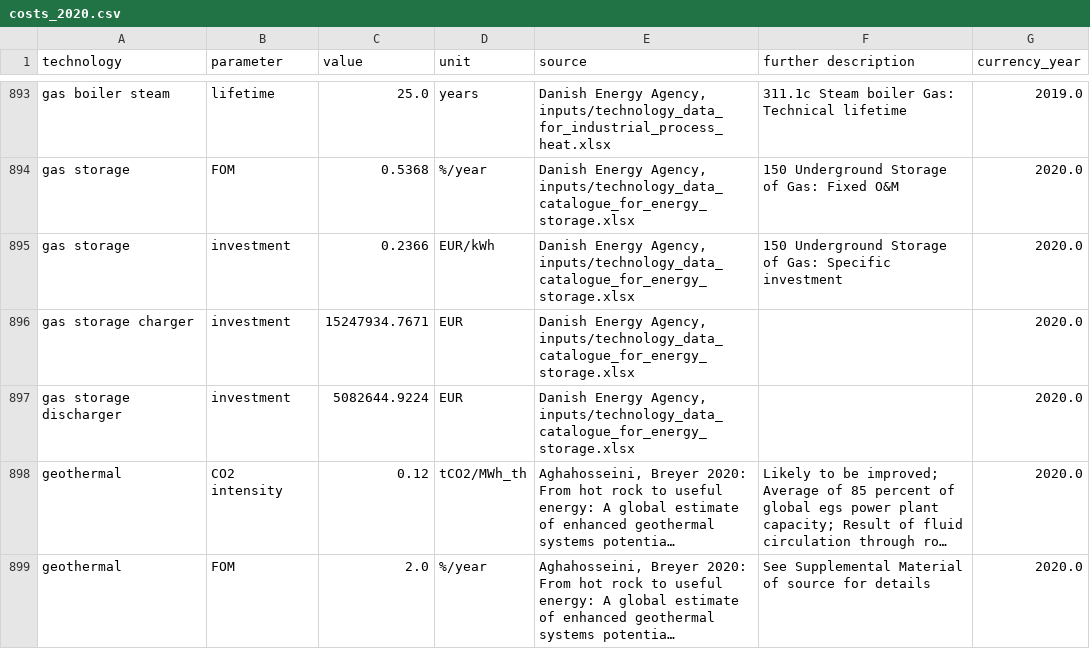
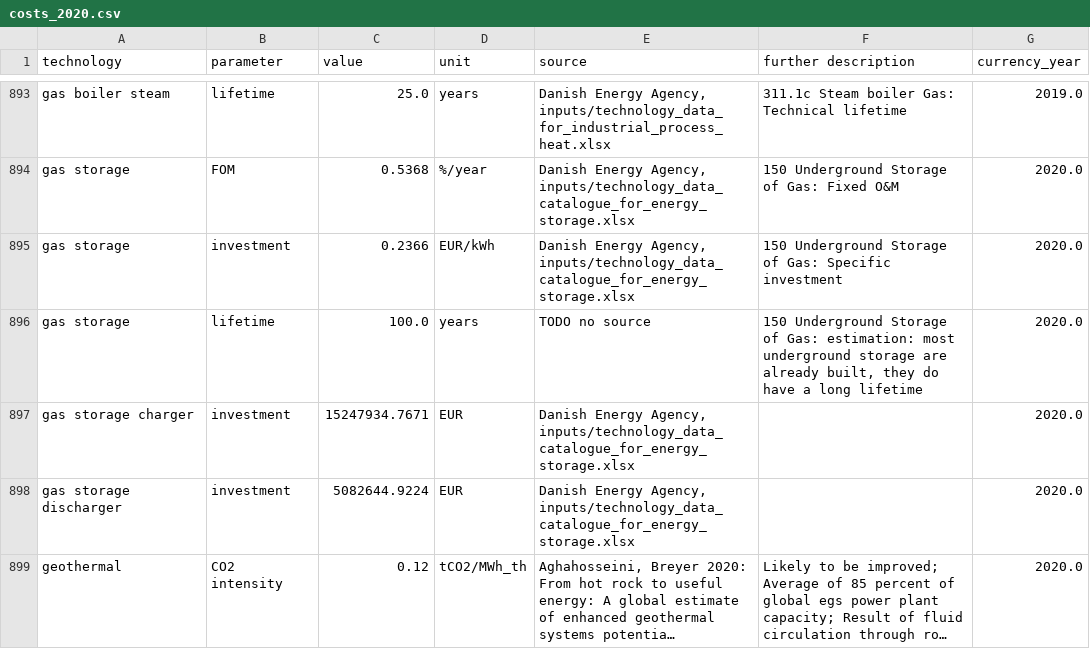
Before and after one commit to PyPSA/technology-data, a CSV file: outputs/costs_2020.csv, drawn as a sheet; only a part is shown, gaps mark what is left out; the shorter side is filled out with more unchanged rows; long unchanged cells end in ….

```diff
--- a/outputs/costs_2020.csv
+++ b/outputs/costs_2020.csv
@@ -901,2 +901,3 @@ gas storage,FOM,0.5368,%/year,"Danish Energy Agency, inputs/technology_data_cata
 gas storage,investment,0.2366,EUR/kWh,"Danish Energy Agency, inputs/technology_data_catalogue_for_energy_storage.xlsx",150 Underground Storage of Gas:  Specific investment,2020.0
+gas storage,lifetime,100.0,years,TODO no source,"150 Underground Storage of Gas:  estimation: most underground storage are already built, they do have a long lifetime",2020.0
 gas storage charger,investment,15247934.7671,EUR,"Danish Energy Agency, inputs/technology_data_catalogue_for_energy_storage.xlsx",,2020.0
```
Also changed, not shown: outputs/costs_2025.csv, outputs/costs_2030.csv, 5 other files.
